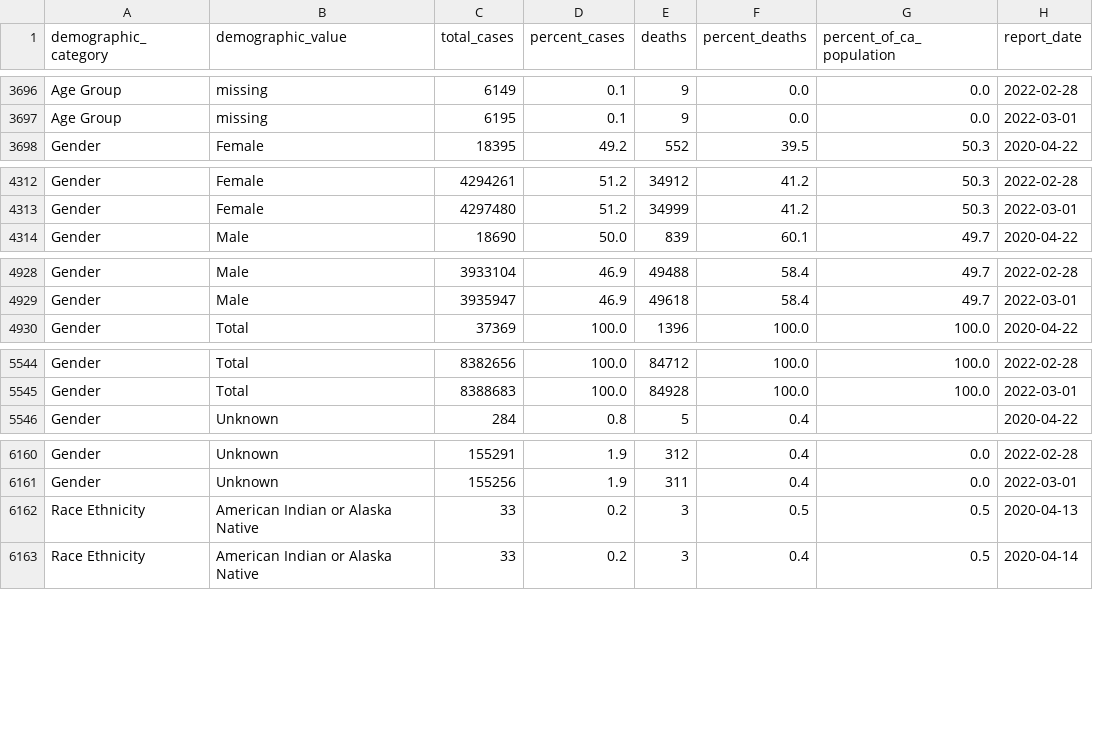
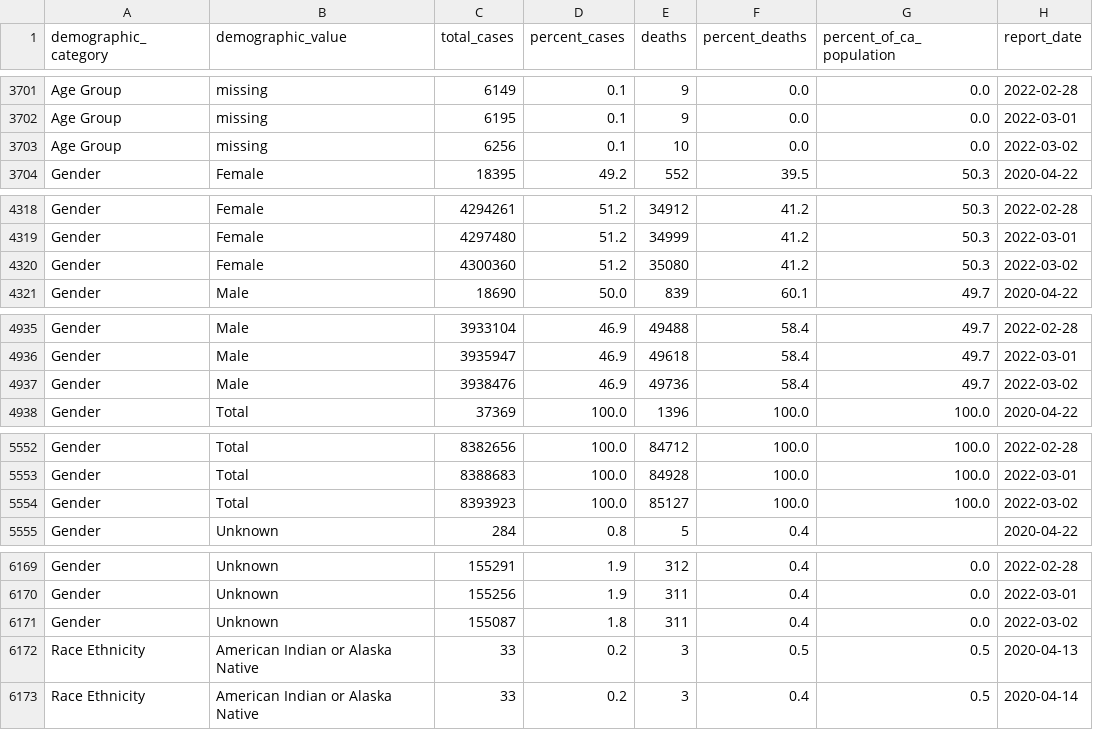
Before and after one commit to vllry/california-COVID-19-timeseries, a CSV file: cases_demographics.csv, drawn as a sheet; only a part is shown, gaps mark what is left out; the diff covers the shown part only; the diff names each change by its address in the sheet, - before the commit and + after, or states it on an @@ line.

```diff
--- a/cases_demographics.csv
+++ b/cases_demographics.csv
+row 3703: Age Group | missing | 6256 | 0.1 | 10 | 0.0 | 0.0 | 2022-03-02
+row 4320: Gender | Female | 4300360 | 51.2 | 35080 | 41.2 | 50.3 | 2022-03-02
+row 4937: Gender | Male | 3938476 | 46.9 | 49736 | 58.4 | 49.7 | 2022-03-02
+row 5554: Gender | Total | 8393923 | 100.0 | 85127 | 100.0 | 100.0 | 2022-03-02
+row 6171: Gender | Unknown | 155087 | 1.8 | 311 | 0.4 | 0.0 | 2022-03-02
```
Also changed, not shown: 14 added rows elsewhere in this file, 2 other files.
